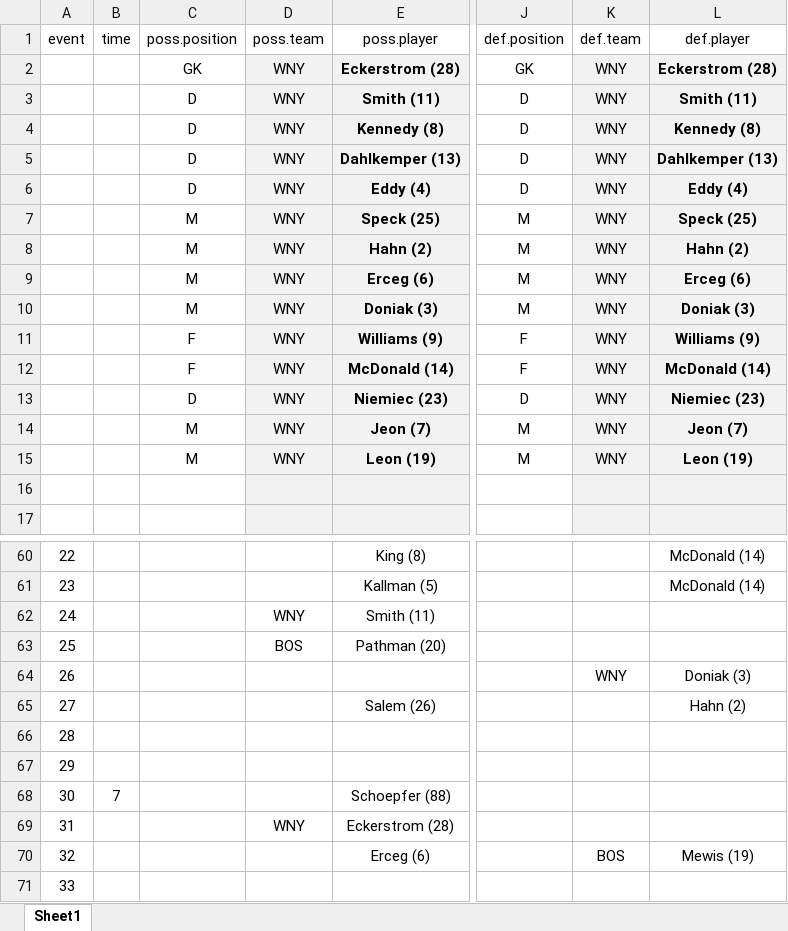
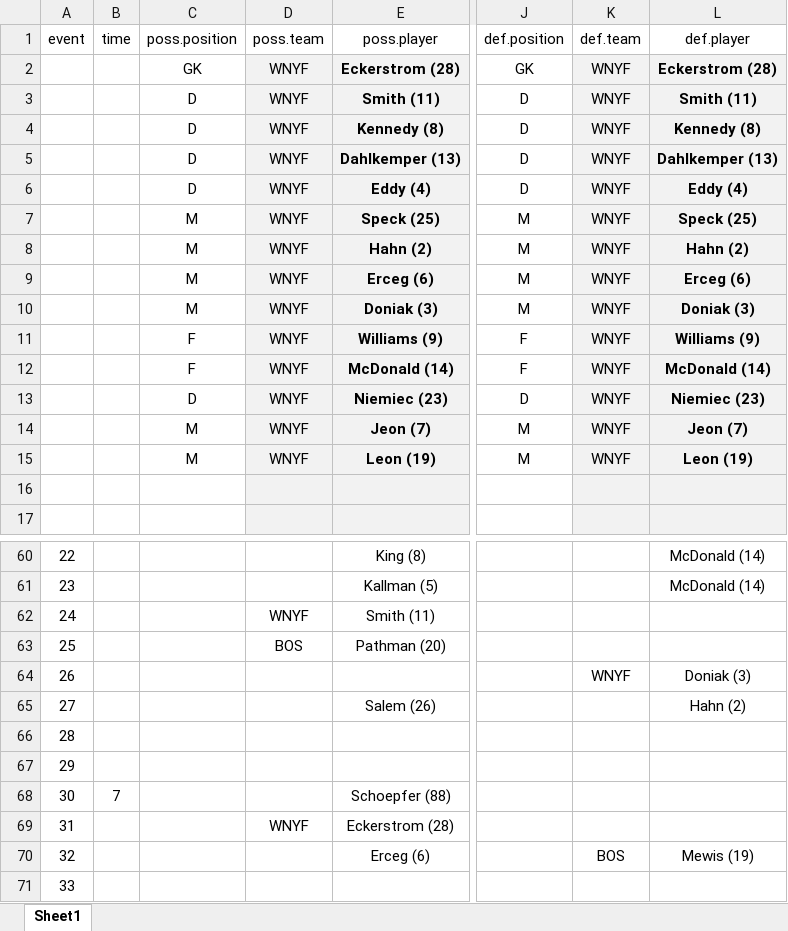
Before and after one commit to alfredomartinezjr/wosostats, an Excel workbook: source/excel/nwsl-2016/nwsl-2016-wnyf-bos-052716.xlsx, sheet Sheet1, drawn as a sheet; only a part is shown, gaps mark what is left out; values as stored, in another font and other column widths than the file's, no borders; the diff covers the shown part only; the diff names each change by its address in the sheet, - before the commit and + after, or states it on an @@ line.

Commit message:
Fixed WNY typo on WNYF-BOS

```diff
--- a/source/excel/nwsl-2016/nwsl-2016-wnyf-bos-052716.xlsx (sheet Sheet1)
+++ b/source/excel/nwsl-2016/nwsl-2016-wnyf-bos-052716.xlsx (sheet Sheet1)
-D2:D15 (poss.team): WNY
+D2:D15 (poss.team): WNYF
-K2:K15 (def.team): WNY
+K2:K15 (def.team): WNYF
-D62 (poss.team): WNY
+D62 (poss.team): WNYF
-K64 (def.team): WNY
+K64 (def.team): WNYF
-D69 (poss.team): WNY
+D69 (poss.team): WNYF
```
Also changed, not shown: 51 edited cells elsewhere in this sheet, 2 other files.
